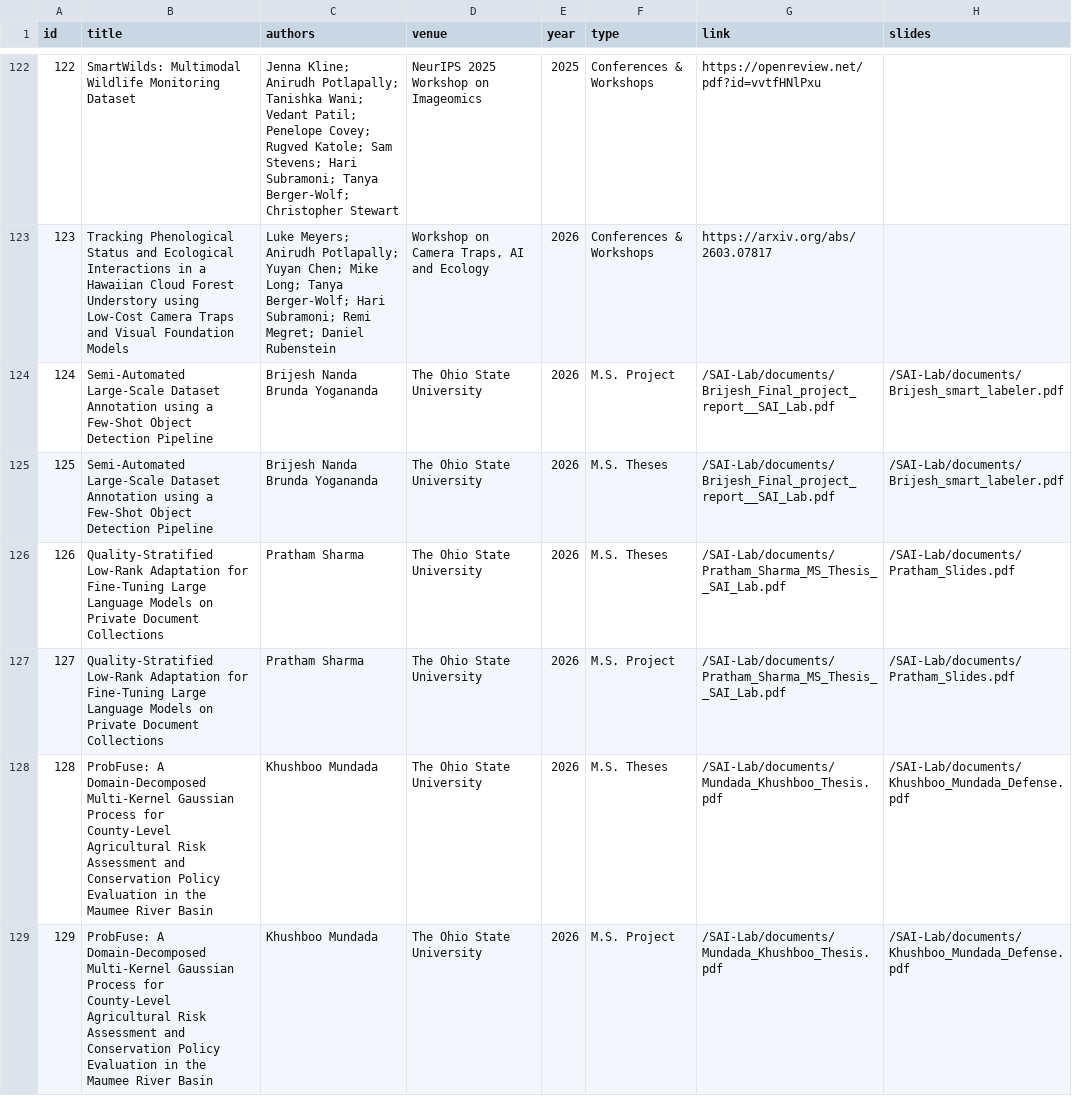
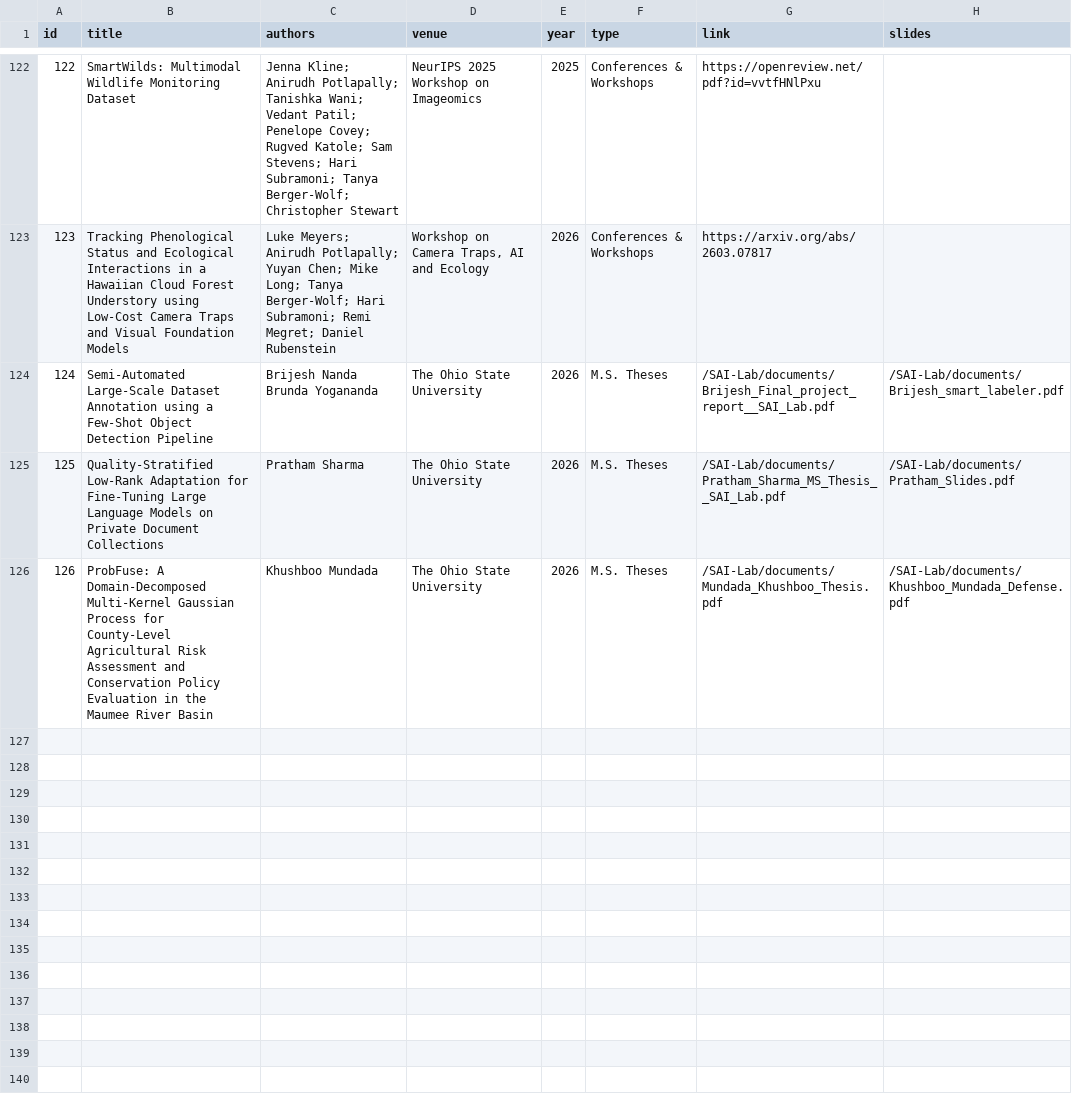
Before and after one commit to OSU-SAI-Lab/SAI-Lab, a CSV file: src/assets/csv_data/publication.csv, drawn as a sheet; only a part is shown, gaps mark what is left out; removed rows and columns are numbered as before the commit, all else as after; the diff names each change by its address in the sheet, - before the commit and + after, or states it on an @@ line.

```diff
--- a/src/assets/csv_data/publication.csv
+++ b/src/assets/csv_data/publication.csv
-row 124: 124 | Semi-Automated Large-Scale Dataset Annotation using a Few-Shot Object Detection Pipeline | Brijesh Nanda Brunda Yogananda | The Ohio State University | 2026 | M.S. Project | /SAI-Lab/documents/Brijesh_Final_project_report__SAI_Lab.pdf | /SAI-Lab/documents/Brijesh_smart_labeler.pdf
@@ column A (id) renumbered between rows 124 and 126 @@
-row 127: 127 | Quality-Stratified Low-Rank Adaptation for Fine-Tuning Large Language Models on Private Document Collections | Pratham Sharma | The Ohio State University | 2026 | M.S. Project | /SAI-Lab/documents/Pratham_Sharma_MS_Thesis__SAI_Lab.pdf | /SAI-Lab/documents/Pratham_Slides.pdf
-row 129: 129 | ProbFuse: A Domain-Decomposed Multi-Kernel Gaussian Process for County-Level Agricultural Risk Assessment and Conservation Policy Evaluation in the Maumee River Basin | Khushboo Mundada | The Ohio State University | 2026 | M.S. Project | /SAI-Lab/documents/Mundada_Khushboo_Thesis.pdf | /SAI-Lab/documents/Khushboo_Mundada_Defense.pdf
```
Also changed, not shown: 7 other files.
